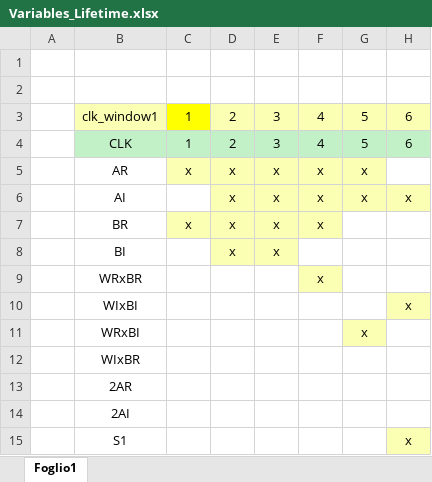
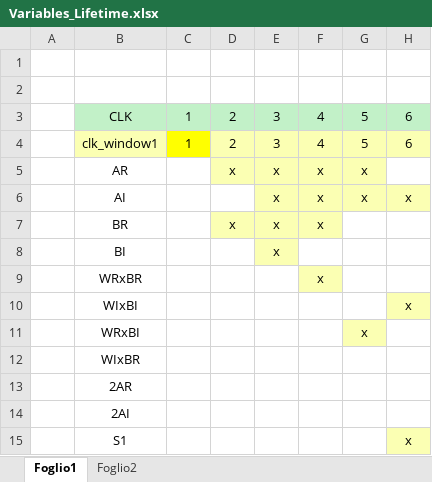
Before and after one commit to Skipitipopiti/Hardware-Accelerator-for-FFT, an Excel workbook: Schemes/Variables_Lifetime.xlsx, sheet Foglio1, drawn as a sheet; only a part is shown; values as stored, in another font and other column widths than the file's, no borders; charts and pictures not drawn; the diff covers the shown part only; the diff names each change by its address in the sheet, - before the commit and + after, or states it on an @@ line.

```diff
--- a/Schemes/Variables_Lifetime.xlsx (sheet Foglio1)
+++ b/Schemes/Variables_Lifetime.xlsx (sheet Foglio1)
+sheet tab: Foglio2
@@ row 4 moved to row 3: CLK @@
-C5: x
+C5: (empty)
-C5 fill: #FBFFB3
+C5 fill: none
-D6: x
+D6: (empty)
-D6 fill: #FBFFB3
+D6 fill: none
-C7: x
+C7: (empty)
-C7 fill: #FBFFB3
+C7 fill: none
-D8: x
+D8: (empty)
-D8 fill: #FBFFB3
+D8 fill: none
```
Also changed, not shown: 29 edited cells elsewhere in this sheet, charts or pictures.
